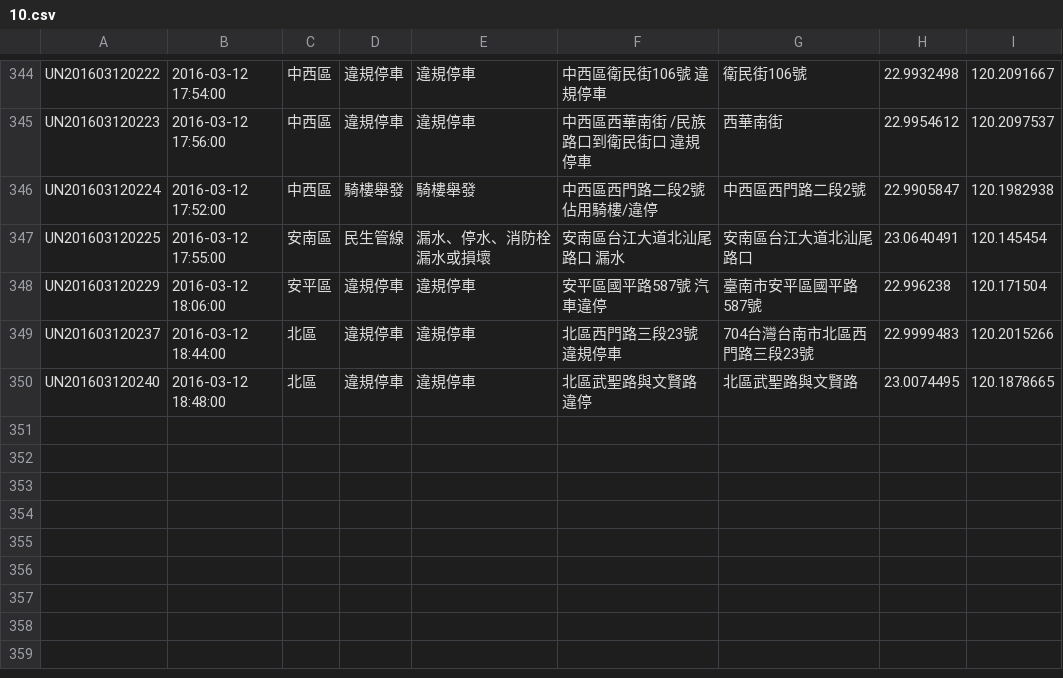
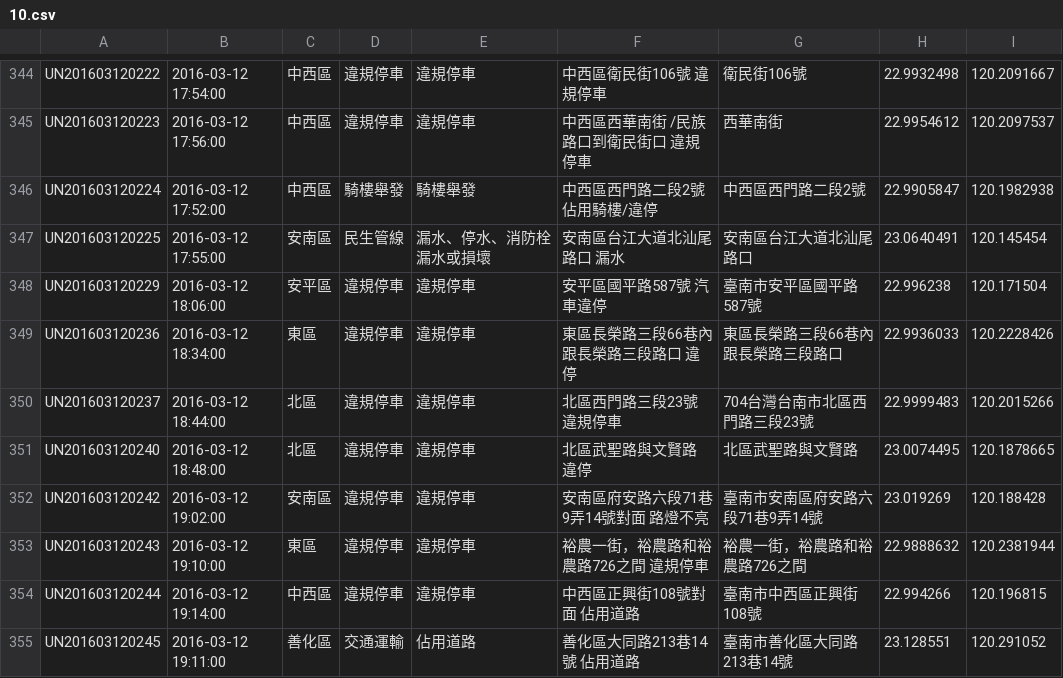
Before and after one commit to kiang/tainan_1999_map, a CSV file: data/2016/10.csv, drawn as a sheet; only a part is shown, gaps mark what is left out; the diff names each change by its address in the sheet, - before the commit and + after, or states it on an @@ line.

```diff
--- a/data/2016/10.csv
+++ b/data/2016/10.csv
+row 349: UN201603120236 | 2016-03-12 18:34:00 | 東區 | 違規停車 | 違規停車 | 東區長榮路三段66巷內跟長榮路三段路口 違停 | 東區長榮路三段66巷內跟長榮路三段路口 | 22.9936033 | 120.2228426
+row 352: UN201603120242 | 2016-03-12 19:02:00 | 安南區 | 違規停車 | 違規停車 | 安南區府安路六段71巷9弄14號對面 路燈不亮 | 臺南市安南區府安路六段71巷9弄14號 | 23.019269 | 120.188428
+row 353: UN201603120243 | 2016-03-12 19:10:00 | 東區 | 違規停車 | 違規停車 | 裕農一街，裕農路和裕農路726之間 違規停車 | 裕農一街，裕農路和裕農路726之間 | 22.9888632 | 120.2381944
+row 354: UN201603120244 | 2016-03-12 19:14:00 | 中西區 | 違規停車 | 違規停車 | 中西區正興街108號對面 佔用道路 | 臺南市中西區正興街108號 | 22.994266 | 120.196815
+row 355: UN201603120245 | 2016-03-12 19:11:00 | 善化區 | 交通運輸 | 佔用道路 | 善化區大同路213巷14號 佔用道路 | 臺南市善化區大同路213巷14號 | 23.128551 | 120.291052
```
Also changed, not shown: 1 other file.
